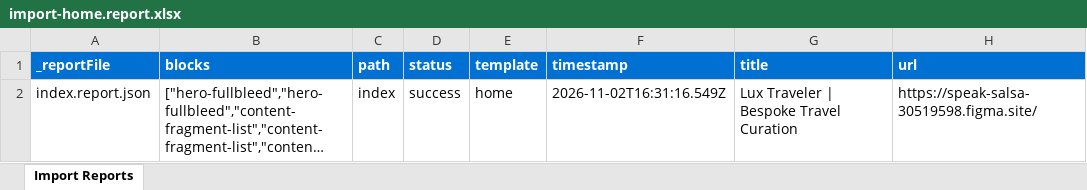
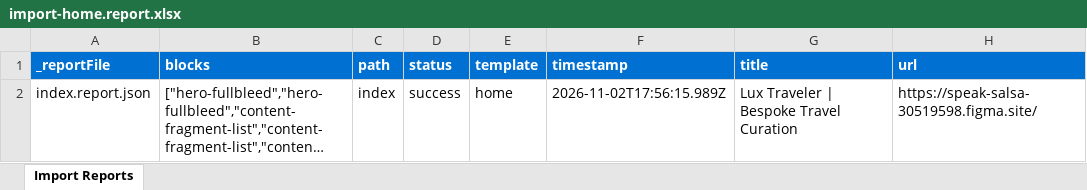
Before and after one commit to sri-adbe/luxtravelcf, an Excel workbook: tools/importer/reports/import-home.report.xlsx, sheet Import Reports, drawn as a sheet; long unchanged cells end in …; values as stored, in another font and other column widths than the file's, no borders; the diff names each change by its address in the sheet, - before the commit and + after, or states it on an @@ line.

Commit message:
Add header block, update importer
Automated migration updates generated by Experience Modernization Agent.

Changed files: 11

```diff
--- a/tools/importer/reports/import-home.report.xlsx (sheet Import Reports)
+++ b/tools/importer/reports/import-home.report.xlsx (sheet Import Reports)
-F2 (timestamp): 2026-11-02T16:31:16.549Z
+F2 (timestamp): 2026-11-02T17:56:15.989Z
```
Also changed, not shown: 10 other files.
